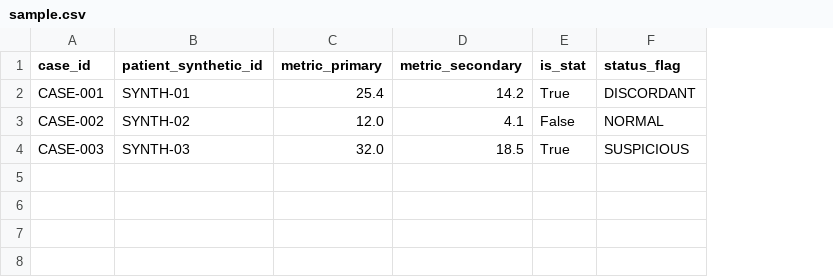
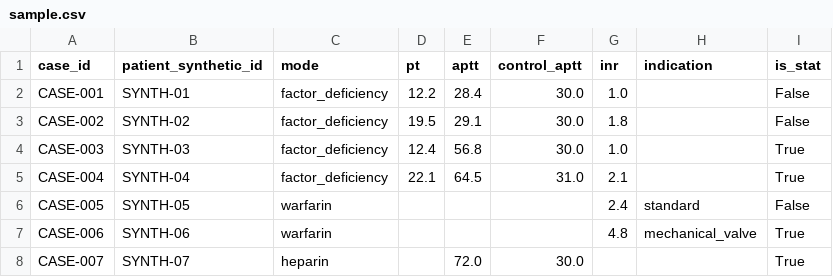
Before and after one commit to abusuraihsakhri/coagulation-cascade-agent, a CSV file: sample.csv, drawn as a sheet; removed rows and columns are numbered as before the commit, all else as after; the diff names each change by its address in the sheet, - before the commit and + after, or states it on an @@ line.

```diff
--- a/sample.csv
+++ b/sample.csv
-column C (metric_primary), rows 2-4: 25.4 | 12.0 | 32.0
-column D (metric_secondary), rows 2-4: 14.2 | 4.1 | 18.5
+column C (mode), rows 2-4: all factor_deficiency
+column D (pt), rows 2-4: 12.2 | 19.5 | 12.4
+column E (aptt), rows 2-4: 28.4 | 29.1 | 56.8
+column F (control_aptt), rows 2-4: all 30.0
+column G (inr), rows 2-4: 1.0 | 1.8 | 1.0
+column H (indication), empty
-column F (status_flag), rows 2-4: DISCORDANT | NORMAL | SUSPICIOUS
-I2 (is_stat): True
+I2 (is_stat): False
+row 5: CASE-004 | SYNTH-04 | factor_deficiency | 22.1 | 64.5 | 31.0 | 2.1 |  | True
+row 6: CASE-005 | SYNTH-05 | warfarin |  |  |  | 2.4 | standard | False
+row 7: CASE-006 | SYNTH-06 | warfarin |  |  |  | 4.8 | mechanical_valve | True
+row 8: CASE-007 | SYNTH-07 | heparin |  | 72.0 | 30.0 |  |  | True
```
Also changed, not shown: 12 other files.
